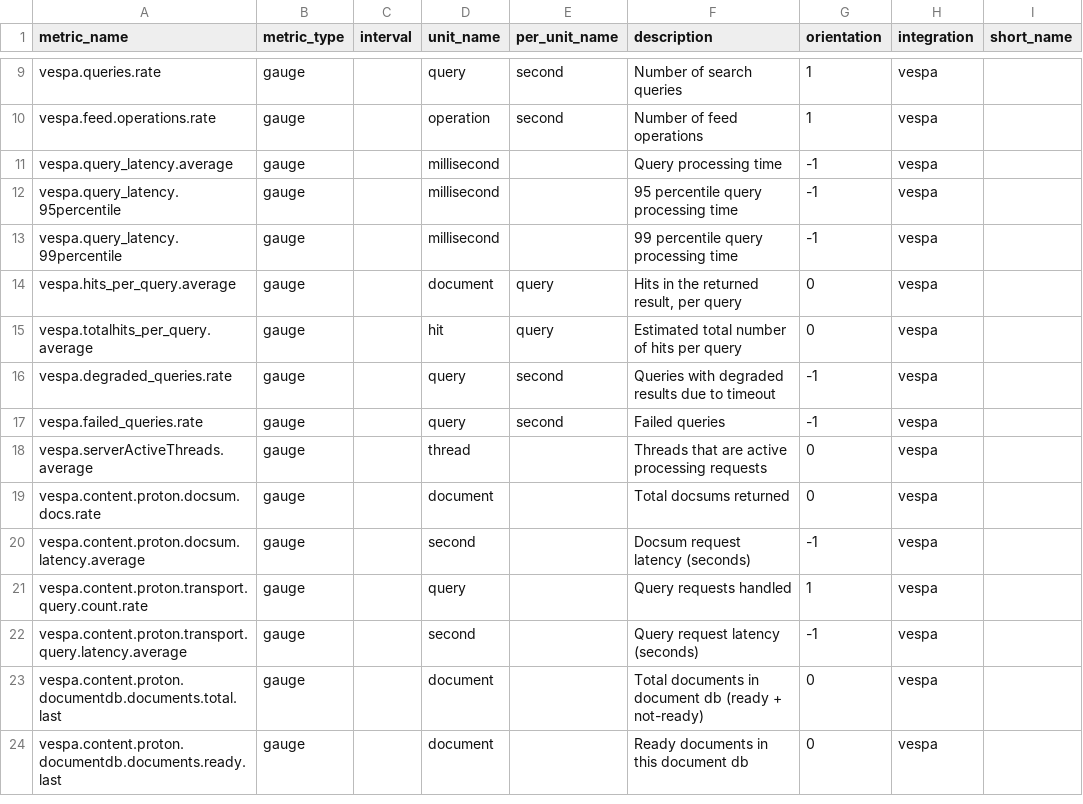
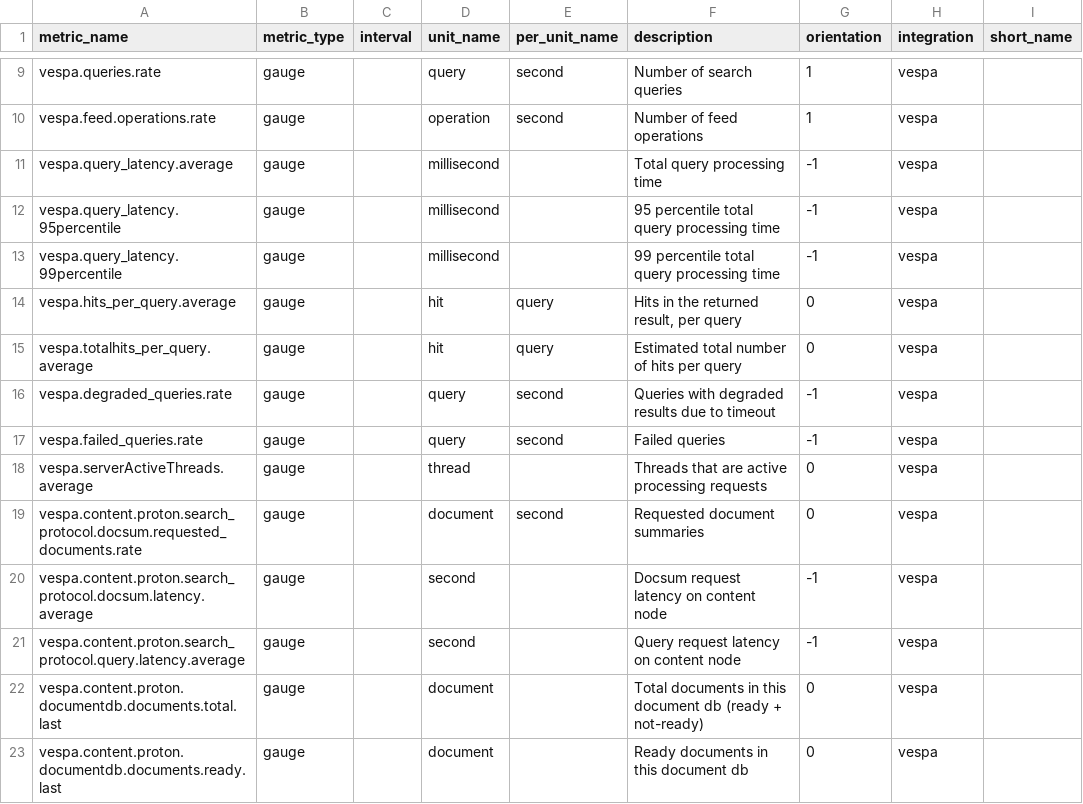
Before and after one commit to DataDog/integrations-extras, a CSV file: vespa/metadata.csv, drawn as a sheet; only a part is shown, gaps mark what is left out; the diff covers the shown part only.

Commit message:
Update metric set after review by Vespa architects.
- Reduced from 47 to 33 metrics.

```diff
--- a/vespa/metadata.csv
+++ b/vespa/metadata.csv
@@ -10,6 +10,6 @@ vespa.queries.rate,gauge,,query,second,Number of search queries,1,vespa,
 vespa.feed.operations.rate,gauge,,operation,second,Number of feed operations,1,vespa,
-vespa.query_latency.average,gauge,,millisecond,,Query processing time,-1,vespa,
-vespa.query_latency.95percentile,gauge,,millisecond,,95 percentile query processing time,-1,vespa,
-vespa.query_latency.99percentile,gauge,,millisecond,,99 percentile query processing time,-1,vespa,
-vespa.hits_per_query.average,gauge,,document,query,"Hits in the returned result, per query",0,vespa,
+vespa.query_latency.average,gauge,,millisecond,,Total query processing time,-1,vespa,
+vespa.query_latency.95percentile,gauge,,millisecond,,95 percentile total query processing time,-1,vespa,
+vespa.query_latency.99percentile,gauge,,millisecond,,99 percentile total query processing time,-1,vespa,
+vespa.hits_per_query.average,gauge,,hit,query,"Hits in the returned result, per query",0,vespa,
 vespa.totalhits_per_query.average,gauge,,hit,query,Estimated total number of hits per query,0,vespa,
@@ -18,7 +18,6 @@ vespa.failed_queries.rate,gauge,,query,second,Failed queries,-1,vespa,
 vespa.serverActiveThreads.average,gauge,,thread,,Threads that are active processing requests,0,vespa,
-vespa.content.proton.docsum.docs.rate,gauge,,document,,Total docsums returned,0,vespa,
-vespa.content.proton.docsum.latency.average,gauge,,second,,Docsum request latency (seconds),-1,vespa,
-vespa.content.proton.transport.query.count.rate,gauge,,query,,Query requests handled,1,vespa,
-vespa.content.proton.transport.query.latency.average,gauge,,second,,Query request latency (seconds),-1,vespa,
-vespa.content.proton.documentdb.documents.total.last,gauge,,document,,Total documents in document db (ready + not-ready),0,vespa,
+vespa.content.proton.search_protocol.docsum.requested_documents.rate,gauge,,document,second,Requested document summaries,0,vespa,
+vespa.content.proton.search_protocol.docsum.latency.average,gauge,,second,,Docsum request latency on content node,-1,vespa,
+vespa.content.proton.search_protocol.query.latency.average,gauge,,second,,Query request latency on content node,-1,vespa,
+vespa.content.proton.documentdb.documents.total.last,gauge,,document,,Total documents in this document db (ready + not-ready),0,vespa,
 vespa.content.proton.documentdb.documents.ready.last,gauge,,document,,Ready documents in this document db,0,vespa,
```
Also changed, not shown: 1 added row, 14 removed rows and 5 edited cells elsewhere in this file.
